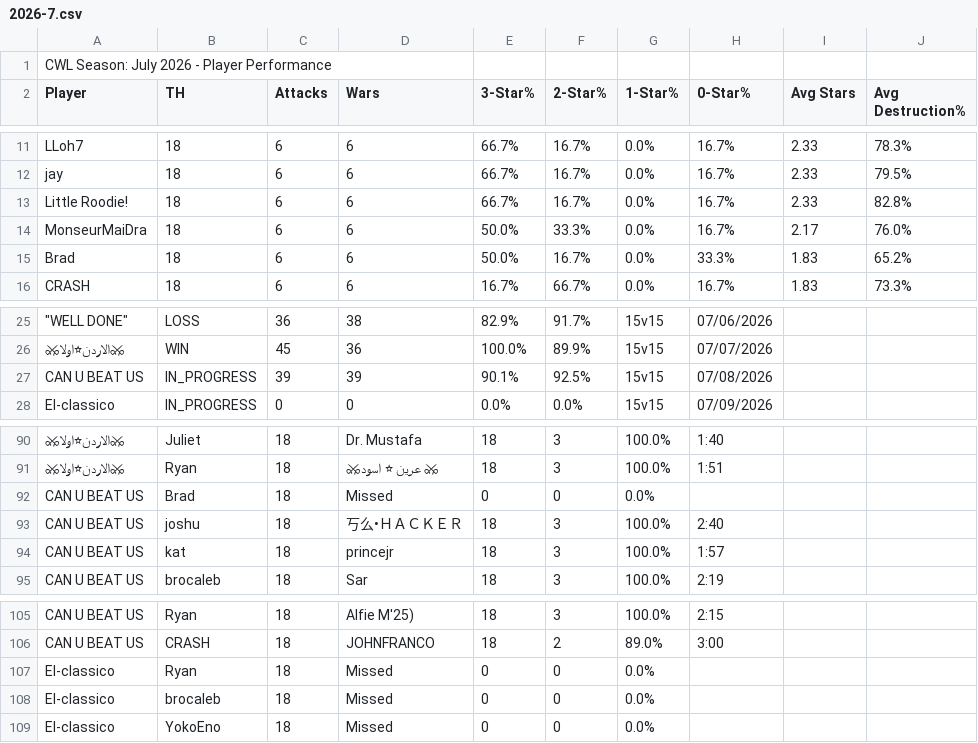
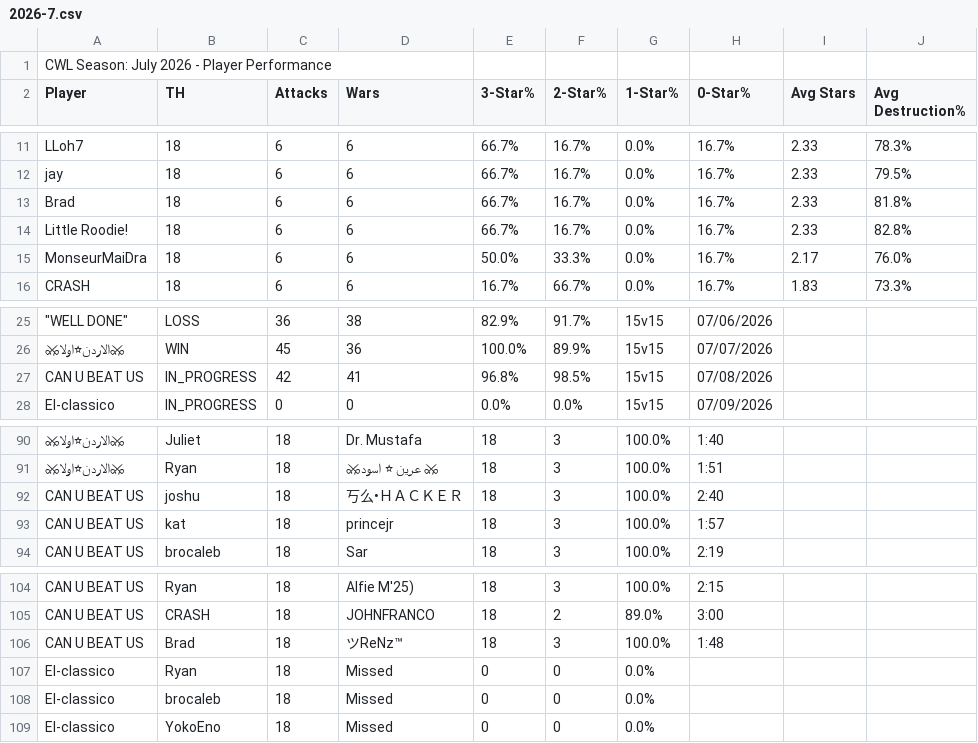
Before and after one commit to Silvester13-SOS/clash-war-analytics, a CSV file: docs/data/cwl-season/2026-7.csv, drawn as a sheet; only a part is shown, gaps mark what is left out; removed rows and columns are numbered as before the commit, all else as after; the diff names each change by its address in the sheet, - before the commit and + after, or states it on an @@ line.

```diff
--- a/docs/data/cwl-season/2026-7.csv
+++ b/docs/data/cwl-season/2026-7.csv
+row 13: Brad | 18 | 6 | 6 | 66.7% | 16.7% | 0.0% | 16.7% | 2.33 | 81.8%
-row 15: Brad | 18 | 6 | 6 | 50.0% | 16.7% | 0.0% | 33.3% | 1.83 | 65.2%
-C27 (Attacks): 39
+C27 (Attacks): 42
-D27 (Wars): 39
+D27 (Wars): 41
-E27 (3-Star%): 90.1%
+E27 (3-Star%): 96.8%
-F27 (2-Star%): 92.5%
+F27 (2-Star%): 98.5%
-row 92: CAN U BEAT US | Brad | 18 | Missed | 0 | 0 | 0.0%
+row 106: CAN U BEAT US | Brad | 18 | ツReNz™ | 18 | 3 | 100.0% | 1:48
```
Also changed, not shown: 13 other files.
